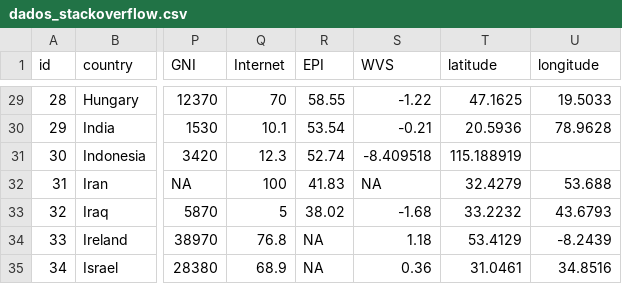
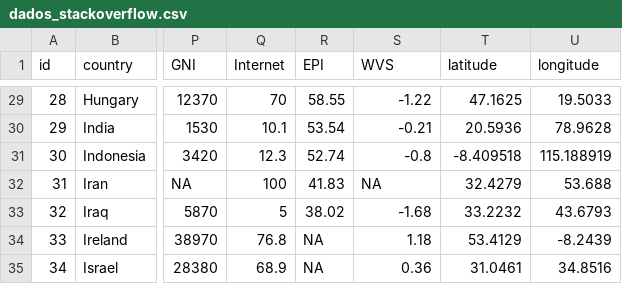
Before and after one commit to danielmarquesvg/visualizacaoDados, a CSV file: dados_stackoverflow.csv, drawn as a sheet; only a part is shown, gaps mark what is left out; the diff names each change by its address in the sheet, - before the commit and + after, or states it on an @@ line.

Commit message:
Correção dos dados da Indonesia

```diff
--- a/dados_stackoverflow.csv
+++ b/dados_stackoverflow.csv
-S31 (WVS): -8.409518
+S31 (WVS): -0.8
-T31 (latitude): 115.188919
+T31 (latitude): -8.409518
-U31 (longitude): (empty)
+U31 (longitude): 115.188919
```
Also changed, not shown: dados_superuser.csv.
